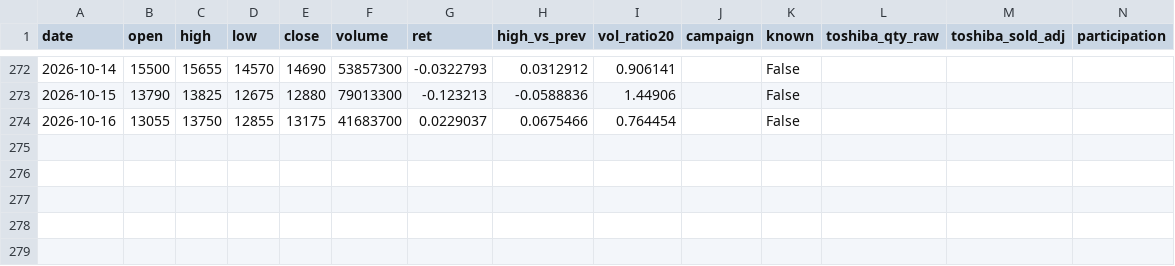
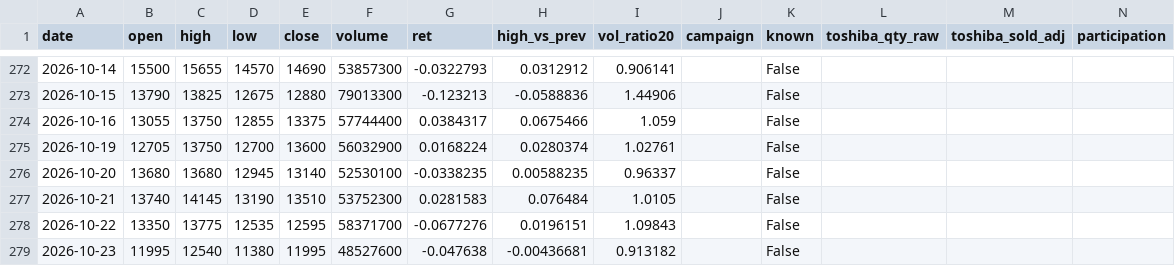
Before and after one commit to haraniikochan-hue/edinet-screener, a CSV file: data/kioxia/toshiba_daily_panel.csv, drawn as a sheet; only a part is shown, gaps mark what is left out.

```diff
--- a/data/kioxia/toshiba_daily_panel.csv
+++ b/data/kioxia/toshiba_daily_panel.csv
@@ -273,2 +273,7 @@ date,open,high,low,close,volume,ret,high_vs_prev,vol_ratio20,campaign,known,tosh
 2026-10-15,13790,13825,12675,12880,79013300,-0.123213,-0.0588836,1.44906,,False,,,
-2026-10-16,13055,13750,12855,13175,41683700,0.0229037,0.0675466,0.764454,,False,,,
+2026-10-16,13055,13750,12855,13375,57744400,0.0384317,0.0675466,1.059,,False,,,
+2026-10-19,12705,13750,12700,13600,56032900,0.0168224,0.0280374,1.02761,,False,,,
+2026-10-20,13680,13680,12945,13140,52530100,-0.0338235,0.00588235,0.96337,,False,,,
+2026-10-21,13740,14145,13190,13510,53752300,0.0281583,0.076484,1.0105,,False,,,
+2026-10-22,13350,13775,12535,12595,58371700,-0.0677276,0.0196151,1.09843,,False,,,
+2026-10-23,11995,12540,11380,11995,48527600,-0.047638,-0.00436681,0.913182,,False,,,
```
Also changed, not shown: data/kioxia/price_daily_yahoo.csv, 2 other files.
